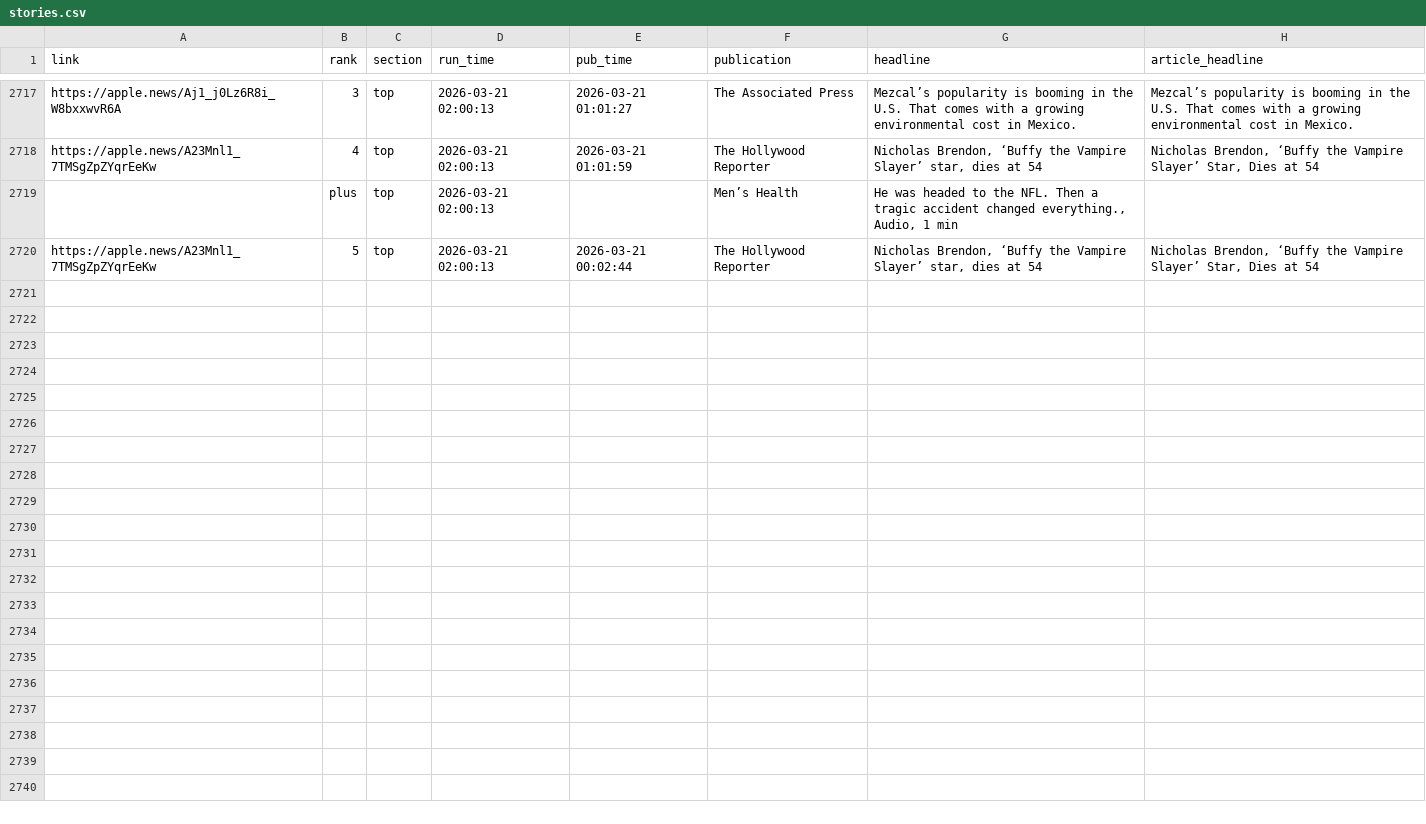
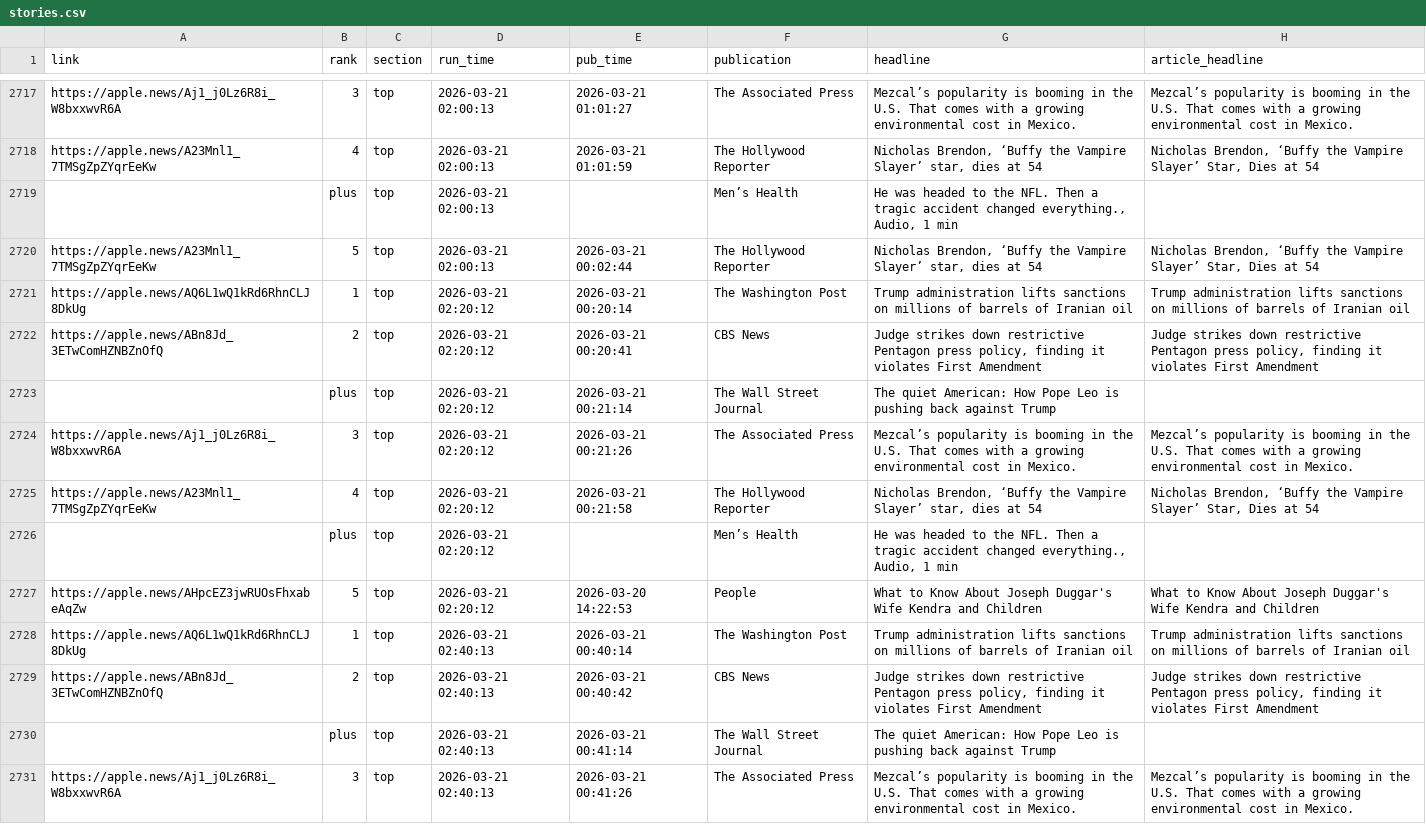
Before and after one commit to jackbandy/apple-news-scraper, a CSV file: data_output/stories.csv, drawn as a sheet; only a part is shown, gaps mark what is left out; the diff covers the shown part only; the diff names each change by its address in the sheet, - before the commit and + after, or states it on an @@ line.

Commit message:
Auto commit with data, 2026-03-21 03:13

```diff
--- a/data_output/stories.csv
+++ b/data_output/stories.csv
+row 2721: https://apple.news/AQ6L1wQ1kRd6RhnCLJ8DkUg | 1 | top | 2026-03-21 02:20:12 | 2026-03-21 00:20:14 | The Washington Post | Trump administration lifts sanctions on millions of barrels of Iranian oil | Trump administration lifts sanctions on millions of barrels of Iranian oil
+row 2722: https://apple.news/ABn8Jd_3ETwComHZNBZnOfQ | 2 | top | 2026-03-21 02:20:12 | 2026-03-21 00:20:41 | CBS News | Judge strikes down restrictive Pentagon press policy, finding it violates First Amendment | Judge strikes down restrictive Pentagon press policy, finding it violates First Amendment
+row 2723:  | plus | top | 2026-03-21 02:20:12 | 2026-03-21 00:21:14 | The Wall Street Journal | The quiet American: How Pope Leo is pushing back against Trump
+row 2724: https://apple.news/Aj1_j0Lz6R8i_W8bxxwvR6A | 3 | top | 2026-03-21 02:20:12 | 2026-03-21 00:21:26 | The Associated Press | Mezcal’s popularity is booming in the U.S. That comes with a growing environmental cost in Mexico. | Mezcal’s popularity is booming in the U.S. That comes with a growing environmental cost in Mexico.
+row 2725: https://apple.news/A23Mnl1_7TMSgZpZYqrEeKw | 4 | top | 2026-03-21 02:20:12 | 2026-03-21 00:21:58 | The Hollywood Reporter | Nicholas Brendon, ‘Buffy the Vampire Slayer’ star, dies at 54 | Nicholas Brendon, ‘Buffy the Vampire Slayer’ Star, Dies at 54
+row 2726:  | plus | top | 2026-03-21 02:20:12 |  | Men’s Health | He was headed to the NFL. Then a tragic accident changed everything., Audio, 1 min
+row 2727: https://apple.news/AHpcEZ3jwRUOsFhxabeAqZw | 5 | top | 2026-03-21 02:20:12 | 2026-03-20 14:22:53 | People | What to Know About Joseph Duggar's Wife Kendra and Children | What to Know About Joseph Duggar's Wife Kendra and Children
+row 2728: https://apple.news/AQ6L1wQ1kRd6RhnCLJ8DkUg | 1 | top | 2026-03-21 02:40:13 | 2026-03-21 00:40:14 | The Washington Post | Trump administration lifts sanctions on millions of barrels of Iranian oil | Trump administration lifts sanctions on millions of barrels of Iranian oil
+row 2729: https://apple.news/ABn8Jd_3ETwComHZNBZnOfQ | 2 | top | 2026-03-21 02:40:13 | 2026-03-21 00:40:42 | CBS News | Judge strikes down restrictive Pentagon press policy, finding it violates First Amendment | Judge strikes down restrictive Pentagon press policy, finding it violates First Amendment
+row 2730:  | plus | top | 2026-03-21 02:40:13 | 2026-03-21 00:41:14 | The Wall Street Journal | The quiet American: How Pope Leo is pushing back against Trump
+row 2731: https://apple.news/Aj1_j0Lz6R8i_W8bxxwvR6A | 3 | top | 2026-03-21 02:40:13 | 2026-03-21 00:41:26 | The Associated Press | Mezcal’s popularity is booming in the U.S. That comes with a growing environmental cost in Mexico. | Mezcal’s popularity is booming in the U.S. That comes with a growing environmental cost in Mexico.
```
Also changed, not shown: 10 added rows elsewhere in this file, 3 other files.
